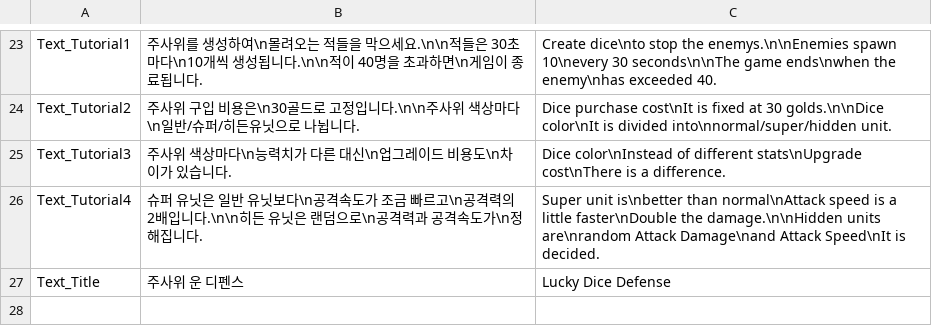
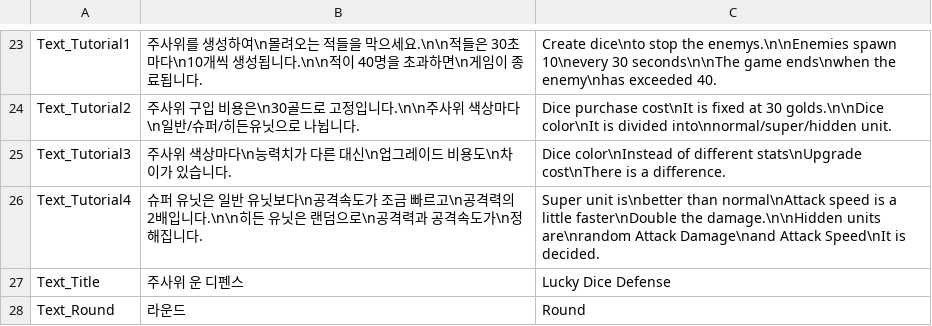
Before and after one commit to chanmob/DiceDefense, a CSV file: Assets/Resources/DataTables/LanguageTable.csv, drawn as a sheet; only a part is shown, gaps mark what is left out.

```diff
--- a/Assets/Resources/DataTables/LanguageTable.csv
+++ b/Assets/Resources/DataTables/LanguageTable.csv
@@ -27 +27,2 @@ Text_Tutorial4,슈퍼 유닛은 일반 유닛보다\n공격속도가 조금 빠
 Text_Title,주사위 운 디펜스,Lucky Dice Defense
+Text_Round,라운드,Round
```
Also changed, not shown: 3 other files.
